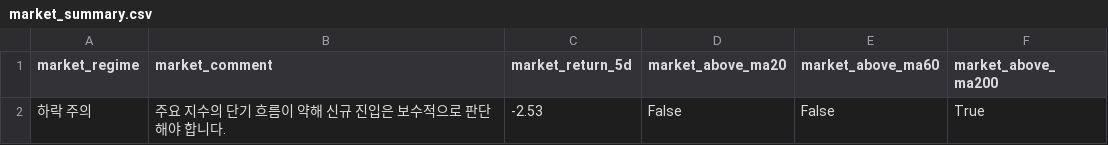
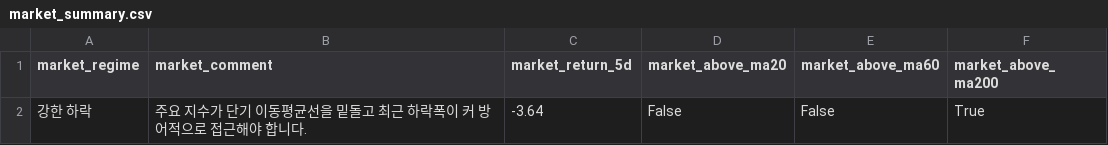
Before and after one commit to kyungseokpark/Stock_Agent_rev, a CSV file: output/kr/market_summary.csv, drawn as a sheet.

```diff
--- a/output/kr/market_summary.csv
+++ b/output/kr/market_summary.csv
@@ -1,2 +1,2 @@
 market_regime,market_comment,market_return_5d,market_above_ma20,market_above_ma60,market_above_ma200
-하락 주의,주요 지수의 단기 흐름이 약해 신규 진입은 보수적으로 판단해야 합니다.,-2.53,False,False,True
+강한 하락,주요 지수가 단기 이동평균선을 밑돌고 최근 하락폭이 커 방어적으로 접근해야 합니다.,-3.64,False,False,True
```
Also changed, not shown: output/kr/top5.csv, 6 other files.
